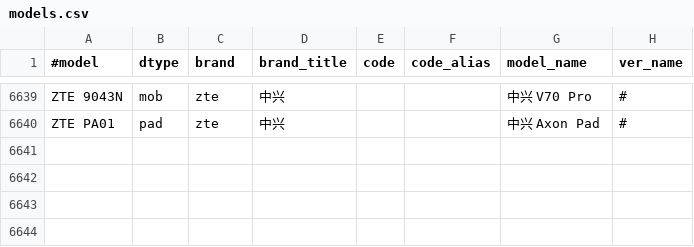
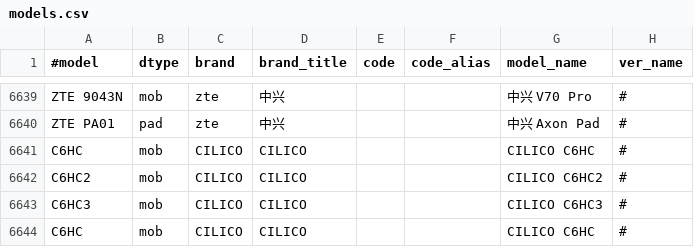
Before and after one commit to SanyaHot/Transgenic, a CSV file: app/src/main/assets/models.csv, drawn as a sheet; only a part is shown, gaps mark what is left out; the diff names each change by its address in the sheet, - before the commit and + after, or states it on an @@ line.

Commit message:
Add modle: CILICO C6HC

```diff
--- a/app/src/main/assets/models.csv
+++ b/app/src/main/assets/models.csv
+row 6641: C6HC | mob | CILICO | CILICO |  |  | CILICO C6HC | #
+row 6642: C6HC2 | mob | CILICO | CILICO |  |  | CILICO C6HC2 | #
+row 6643: C6HC3 | mob | CILICO | CILICO |  |  | CILICO C6HC3 | #
+row 6644: C6HC | mob | CILICO | CILICO |  |  | CILICO C6HC | #
```
